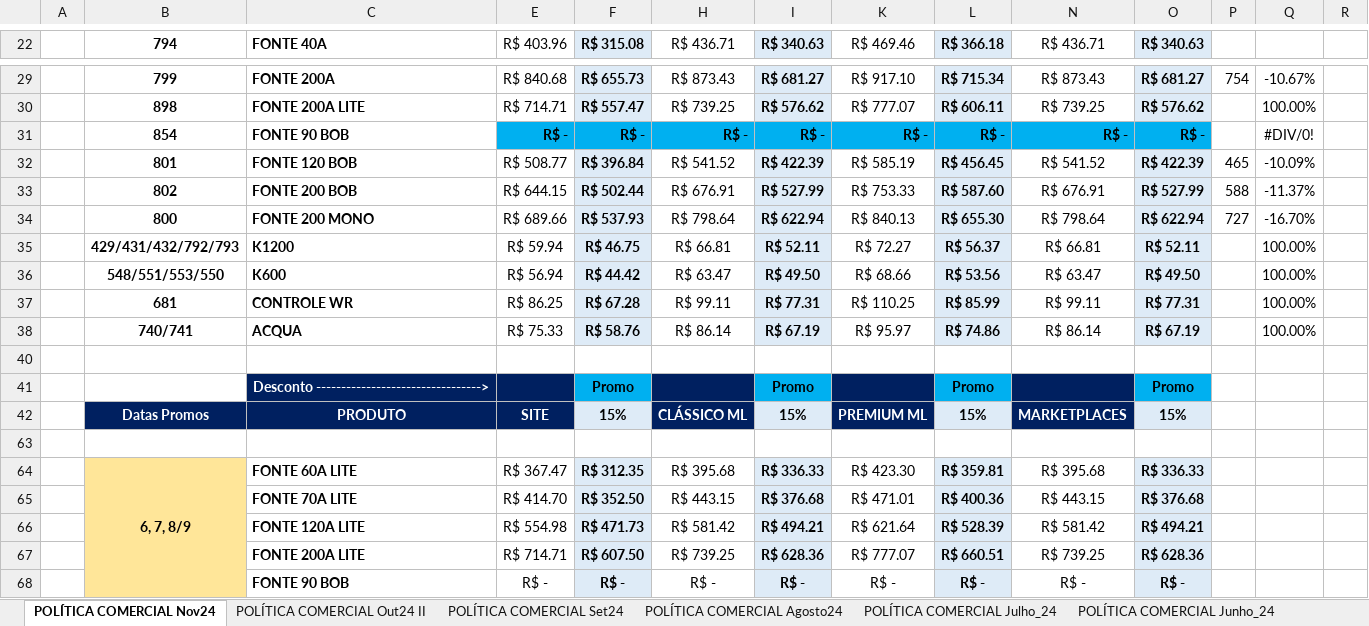
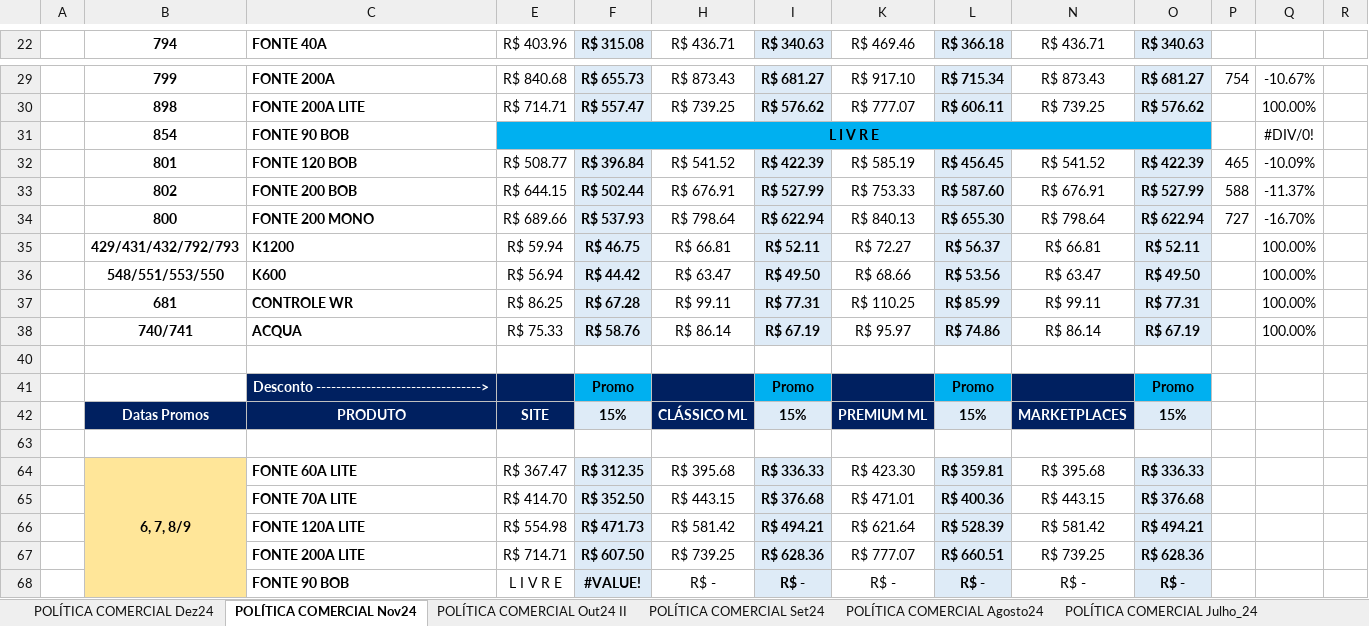
Before and after one commit to ArthurDuarte77/analise-anuncios, an Excel workbook: GESTÃO DE AÇÕES E-COMMERCE.xlsx, sheet POLÍTICA COMERCIAL Nov24, drawn as a sheet; only a part is shown, gaps mark what is left out; values as stored, in another font and other column widths than the file's, no borders; charts and pictures not drawn; removed rows and columns are numbered as before the commit, all else as after; rows hold the shown columns only; the diff names each change by its address in the sheet, - before the commit and + after, or states it on an @@ line.

```diff
--- a/GESTÃO DE AÇÕES E-COMMERCE.xlsx (sheet POLÍTICA COMERCIAL Nov24)
+++ b/GESTÃO DE AÇÕES E-COMMERCE.xlsx (sheet POLÍTICA COMERCIAL Nov24)
+sheet tab: POLÍTICA COMERCIAL Dez24
-row 31:  | 854 | FONTE 90 BOB | R$ - | R$ - | R$ - | R$ - | R$ - | R$ - | R$ - | R$ - |  | #DIV/0!
+row 31:  | 854 | FONTE 90 BOB | L I V R E |  |  |  |  |  |  |  |  | #DIV/0!
-E68 (R$ 403.96): R$ -
+E68 (R$ 403.96): L I V R E
-F68 (R$ 315.08): R$ -
+F68 (R$ 315.08): #VALUE!
```
Also changed, not shown: charts or pictures, 7 other files.
